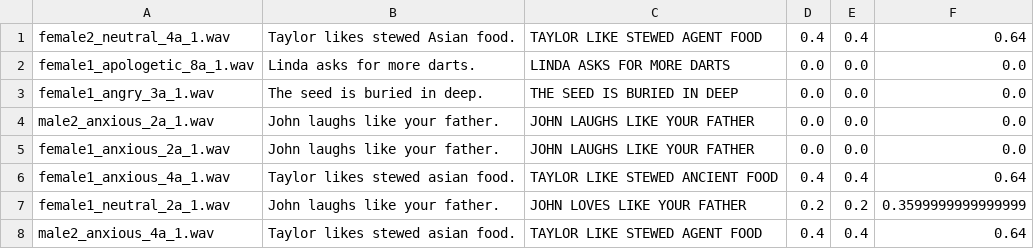
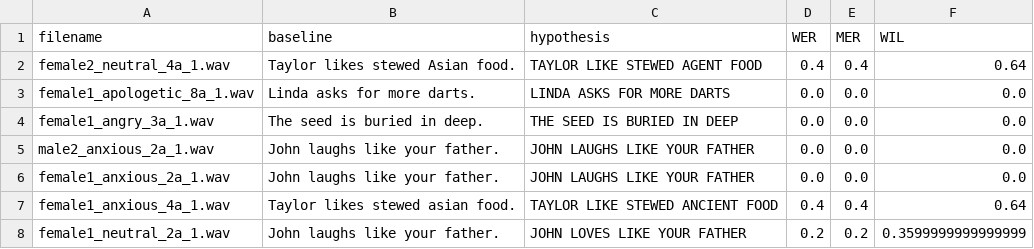
Before and after one commit to uoa-lchu090/p4p-project-18, a CSV file: finetuned model results/Model_All/JL_test_results.csv, drawn as a sheet; only a part is shown; the shorter side is filled out with more unchanged rows; the diff names each change by its address in the sheet, - before the commit and + after, or states it on an @@ line.

```diff
--- a/finetuned model results/Model_All/JL_test_results.csv
+++ b/finetuned model results/Model_All/JL_test_results.csv
+row 1: filename | baseline | hypothesis | WER | MER | WIL
```
Also changed, not shown: finetuned model results/Model_All/Mansfield_test_results.csv, finetuned model results/Model_All/Mozilla_test_results.csv, 12 other files.
